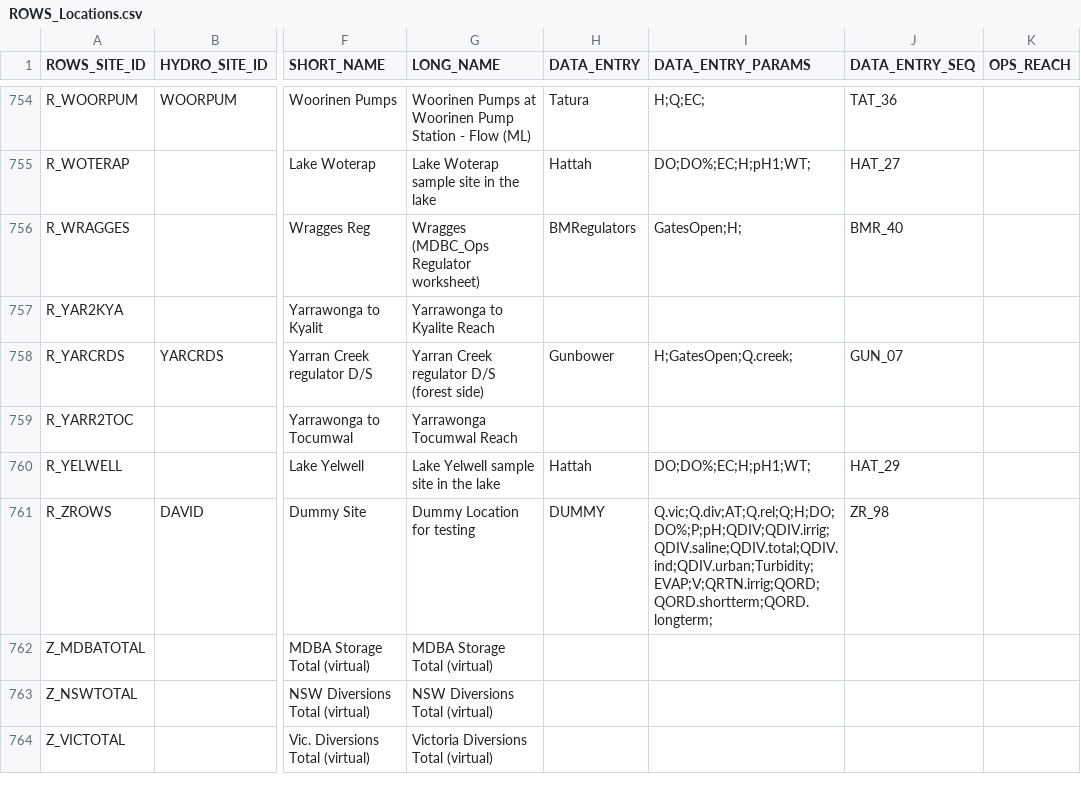
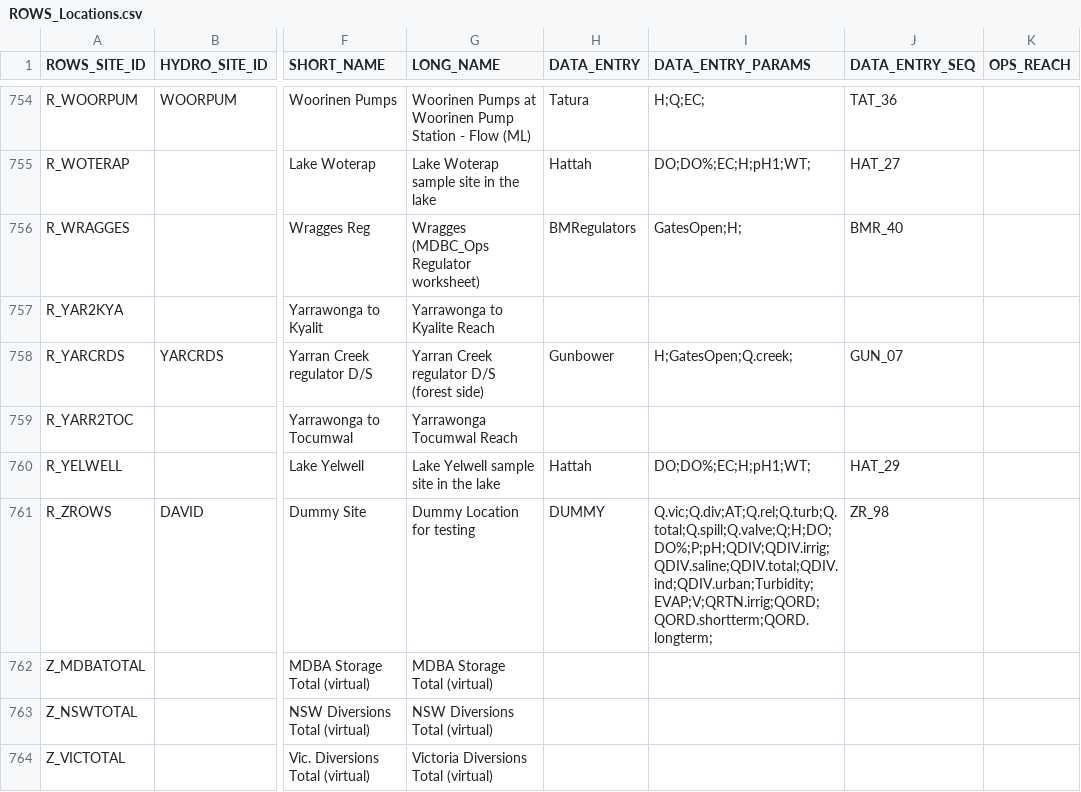
Before and after one commit to lawrenceMDBA/test, a CSV file: Config/MapLayerFiles/ROWS_Locations.csv, drawn as a sheet; only a part is shown, gaps mark what is left out; the diff names each change by its address in the sheet, - before the commit and + after, or states it on an @@ line.

Commit message:
Additional changes to Q_ops.xxx processing modules and bug fixes in display configs. Primariliy to remove the warnings "already written in earlier transformation" when calculating Q_obs.total

```diff
--- a/Config/MapLayerFiles/ROWS_Locations.csv
+++ b/Config/MapLayerFiles/ROWS_Locations.csv
-I761 (DATA_ENTRY_PARAMS): Q.vic;Q.div;AT;Q.rel;Q;H;DO;DO%;P;pH;QDIV;QDIV.irrig;QDIV.saline;QDIV.total;QDIV.ind;QDIV.urban;Turbidity;EVAP;V;QRTN.irrig;QORD;QORD.shortterm;QORD.longterm;
+I761 (DATA_ENTRY_PARAMS): Q.vic;Q.div;AT;Q.rel;Q.turb;Q.total;Q.spill;Q.valve;Q;H;DO;DO%;P;pH;QDIV;QDIV.irrig;QDIV.saline;QDIV.total;QDIV.ind;QDIV.urban;Turbidity;EVAP;V;QRTN.irrig;QORD;QORD.shortterm;QORD.longterm;
```
Also changed, not shown: 6 other files.
